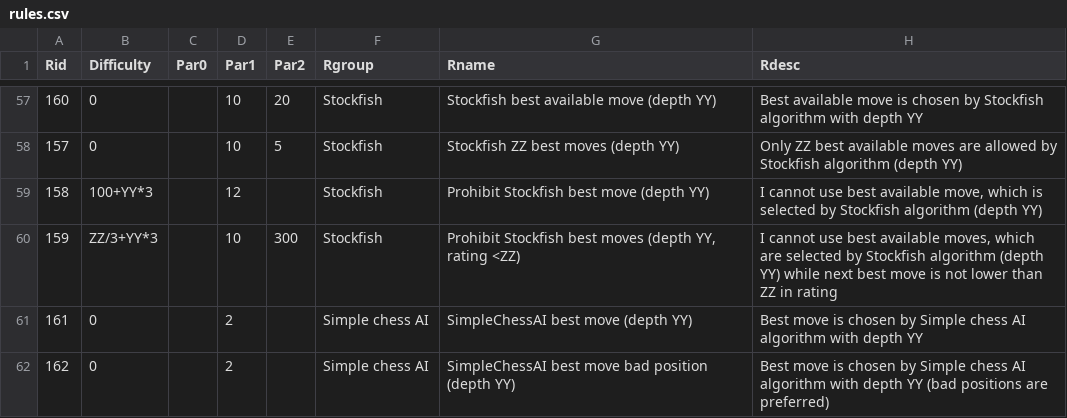
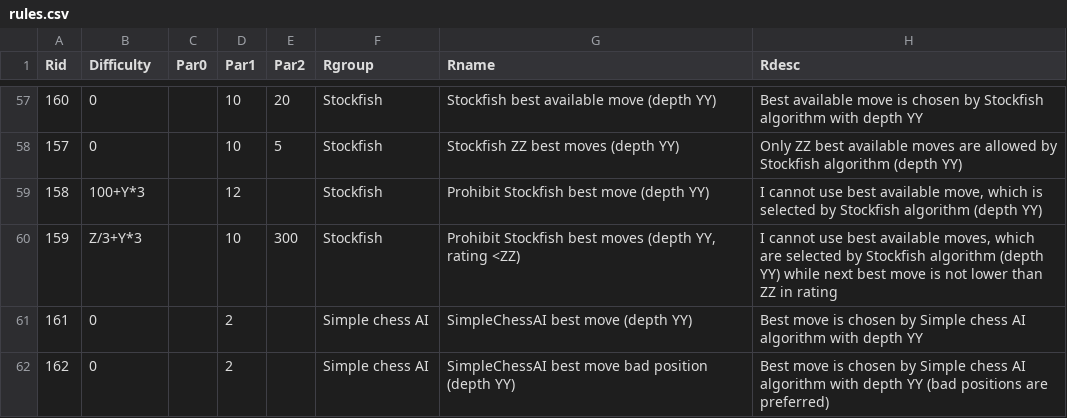
Before and after one commit to rualark/FlexiChess, a CSV file: rules/rules.csv, drawn as a sheet; only a part is shown, gaps mark what is left out.

Commit message:
Fix difficulty bug

```diff
--- a/rules/rules.csv
+++ b/rules/rules.csv
@@ -58,4 +58,4 @@ Rid;Difficulty;Par0;Par1;Par2;Rgroup;Rname;Rdesc
 157;0;;10;5;Stockfish;Stockfish ZZ best moves (depth YY);Only ZZ best available moves are allowed by Stockfish algorithm (depth YY)
-158;100+YY*3;;12;;Stockfish;Prohibit Stockfish best move (depth YY);I cannot use best available move, which is selected by Stockfish algorithm (depth YY)
-159;ZZ/3+YY*3;;10;300;Stockfish;Prohibit Stockfish best moves (depth YY, rating <ZZ);I cannot use best available moves, which are selected by Stockfish algorithm (depth YY) while next best move is not lower than ZZ in rating
+158;100+Y*3;;12;;Stockfish;Prohibit Stockfish best move (depth YY);I cannot use best available move, which is selected by Stockfish algorithm (depth YY)
+159;Z/3+Y*3;;10;300;Stockfish;Prohibit Stockfish best moves (depth YY, rating <ZZ);I cannot use best available moves, which are selected by Stockfish algorithm (depth YY) while next best move is not lower than ZZ in rating
 161;0;;2;;Simple chess AI;SimpleChessAI best move (depth YY);Best move is chosen by Simple chess AI algorithm with depth YY
```
